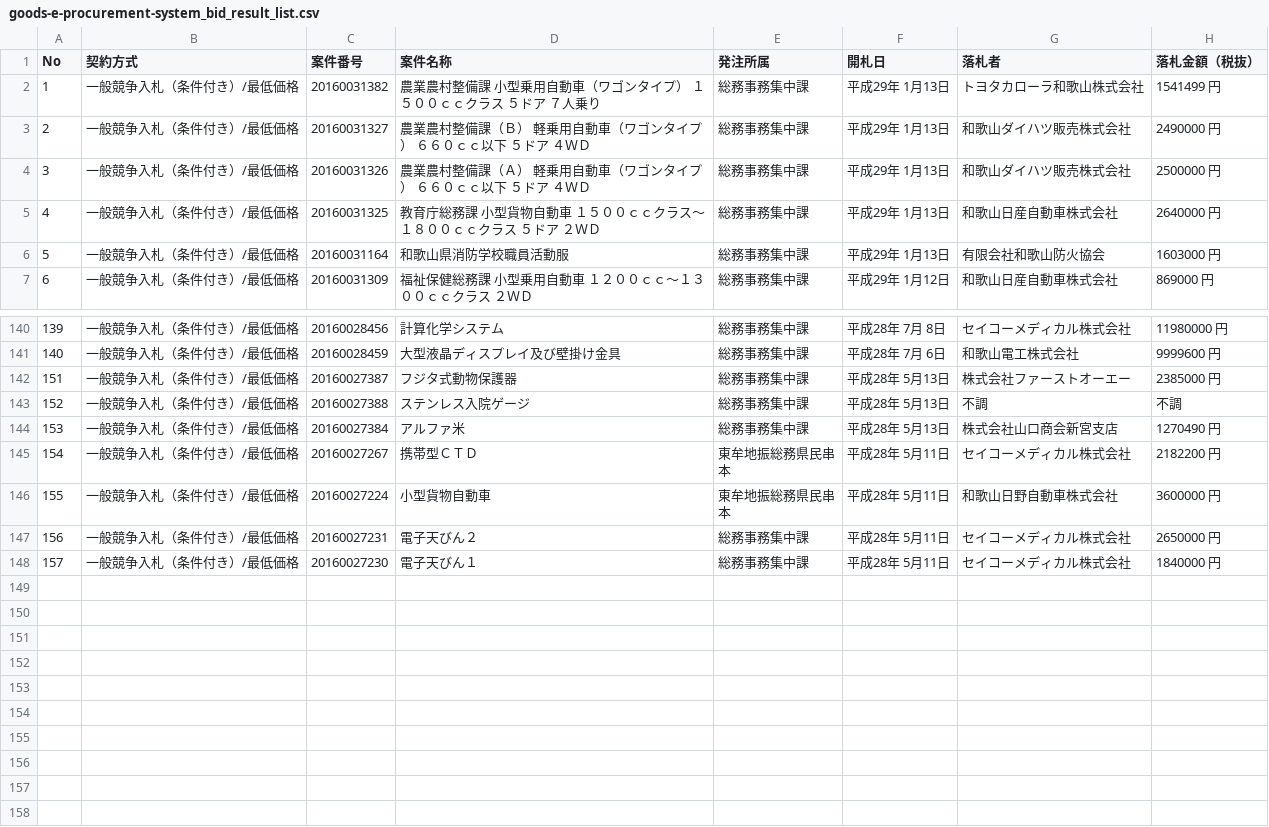
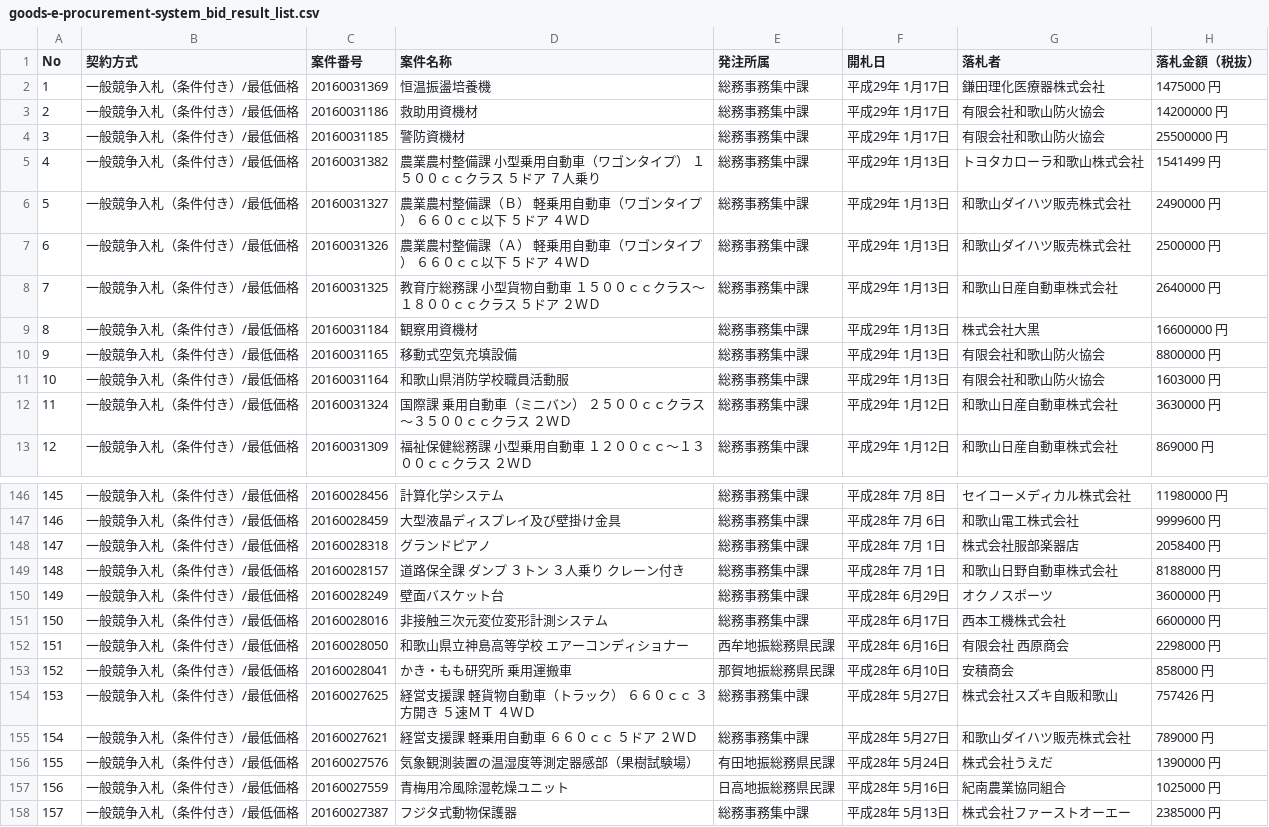
Before and after one commit to wakayama-pref-org/Goods-e-procurement-system_Bid_Result_List, a CSV file: csv/goods-e-procurement-system_bid_result_list.csv, drawn as a sheet; only a part is shown, gaps mark what is left out; the shorter side is filled out with more unchanged rows; addresses are those after the commit; the diff names each change by its address in the sheet, - before the commit and + after, or states it on an @@ line.

```diff
--- a/csv/goods-e-procurement-system_bid_result_list.csv
+++ b/csv/goods-e-procurement-system_bid_result_list.csv
+row 2: 1 | 一般競争入札（条件付き）/最低価格 | 20160031369 | 恒温振盪培養機 | 総務事務集中課 | 平成29年 1月17日 | 鎌田理化医療器株式会社 | 1475000 円
+row 3: 2 | 一般競争入札（条件付き）/最低価格 | 20160031186 | 救助用資機材 | 総務事務集中課 | 平成29年 1月17日 | 有限会社和歌山防火協会 | 14200000 円
+row 4: 3 | 一般競争入札（条件付き）/最低価格 | 20160031185 | 警防資機材 | 総務事務集中課 | 平成29年 1月17日 | 有限会社和歌山防火協会 | 25500000 円
@@ column A (No) renumbered from row 5 down @@
+row 9: 8 | 一般競争入札（条件付き）/最低価格 | 20160031184 | 観察用資機材 | 総務事務集中課 | 平成29年 1月13日 | 株式会社大黒 | 16600000 円
+row 10: 9 | 一般競争入札（条件付き）/最低価格 | 20160031165 | 移動式空気充填設備 | 総務事務集中課 | 平成29年 1月13日 | 有限会社和歌山防火協会 | 8800000 円
+row 12: 11 | 一般競争入札（条件付き）/最低価格 | 20160031324 | 国際課 乗用自動車（ミニバン） ２５００ｃｃクラス〜３５００ｃｃクラス ２ＷＤ | 総務事務集中課 | 平成29年 1月12日 | 和歌山日産自動車株式会社 | 3630000 円
+row 148: 147 | 一般競争入札（条件付き）/最低価格 | 20160028318 | グランドピアノ | 総務事務集中課 | 平成28年 7月 1日 | 株式会社服部楽器店 | 2058400 円
+row 149: 148 | 一般競争入札（条件付き）/最低価格 | 20160028157 | 道路保全課 ダンプ ３トン ３人乗り クレーン付き | 総務事務集中課 | 平成28年 7月 1日 | 和歌山日野自動車株式会社 | 8188000 円
+row 150: 149 | 一般競争入札（条件付き）/最低価格 | 20160028249 | 壁面バスケット台 | 総務事務集中課 | 平成28年 6月29日 | オクノスポーツ | 3600000 円
+row 151: 150 | 一般競争入札（条件付き）/最低価格 | 20160028016 | 非接触三次元変位変形計測システム | 総務事務集中課 | 平成28年 6月17日 | 西本工機株式会社 | 6600000 円
+row 152: 151 | 一般競争入札（条件付き）/最低価格 | 20160028050 | 和歌山県立神島高等学校 エアーコンディショナー | 西牟地振総務県民課 | 平成28年 6月16日 | 有限会社 西原商会 | 2298000 円
+row 153: 152 | 一般競争入札（条件付き）/最低価格 | 20160028041 | かき・もも研究所 乗用運搬車 | 那賀地振総務県民課 | 平成28年 6月10日 | 安積商会 | 858000 円
+row 154: 153 | 一般競争入札（条件付き）/最低価格 | 20160027625 | 経営支援課 軽貨物自動車（トラック） ６６０ｃｃ ３方開き ５速ＭＴ ４ＷＤ | 総務事務集中課 | 平成28年 5月27日 | 株式会社スズキ自販和歌山 | 757426 円
+row 155: 154 | 一般競争入札（条件付き）/最低価格 | 20160027621 | 経営支援課 軽乗用自動車 ６６０ｃｃ ５ドア ２ＷＤ | 総務事務集中課 | 平成28年 5月27日 | 和歌山ダイハツ販売株式会社 | 789000 円
+row 156: 155 | 一般競争入札（条件付き）/最低価格 | 20160027576 | 気象観測装置の温湿度等測定器感部（果樹試験場） | 有田地振総務県民課 | 平成28年 5月24日 | 株式会社うえだ | 1390000 円
+row 157: 156 | 一般競争入札（条件付き）/最低価格 | 20160027559 | 青梅用冷風除湿乾燥ユニット | 日高地振総務県民課 | 平成28年 5月16日 | 紀南農業協同組合 | 1025000 円
```
Also changed, not shown: 1 other file.
